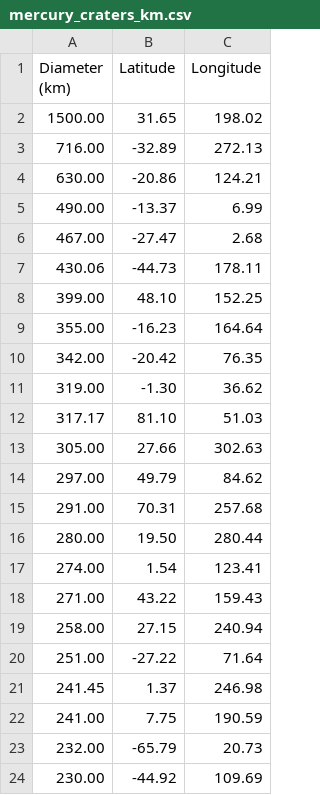
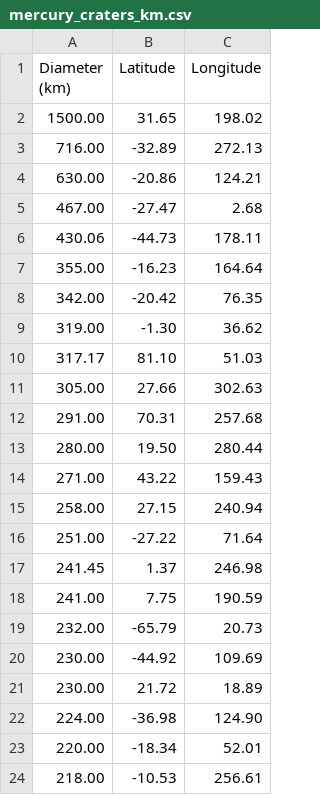
Before and after one commit to cjtu/craterpy, a CSV file: craterpy/data/craters/mercury_craters_km.csv, drawn as a sheet; only a part is shown; the shorter side is filled out with more unchanged rows.

```diff
--- a/craterpy/data/craters/mercury_craters_km.csv
+++ b/craterpy/data/craters/mercury_craters_km.csv
@@ -4,6 +4,4 @@ Diameter (km),Latitude,Longitude
 630.00,-20.86,124.21
-490.00,-13.37,6.99
 467.00,-27.47,2.68
 430.06,-44.73,178.11
-399.00,48.10,152.25
 355.00,-16.23,164.64
@@ -13,6 +11,4 @@ Diameter (km),Latitude,Longitude
 305.00,27.66,302.63
-297.00,49.79,84.62
 291.00,70.31,257.68
 280.00,19.50,280.44
-274.00,1.54,123.41
 271.00,43.22,159.43
```
Also changed, not shown: craterpy/data/craters/enceladus_craters_km.csv, 14 other files.
